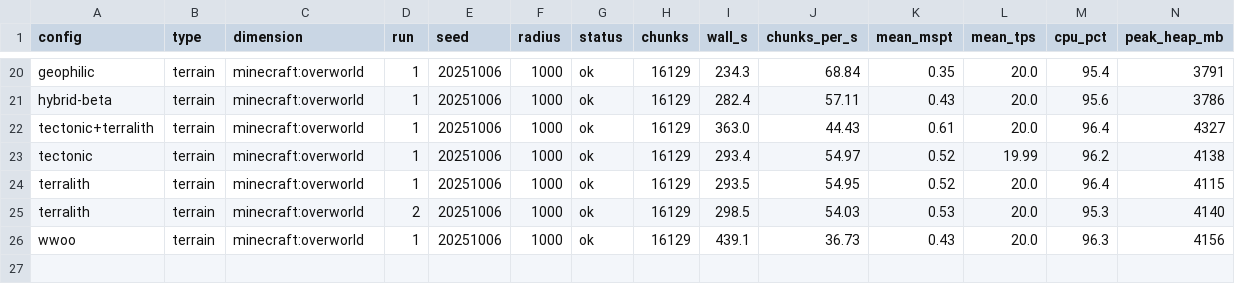
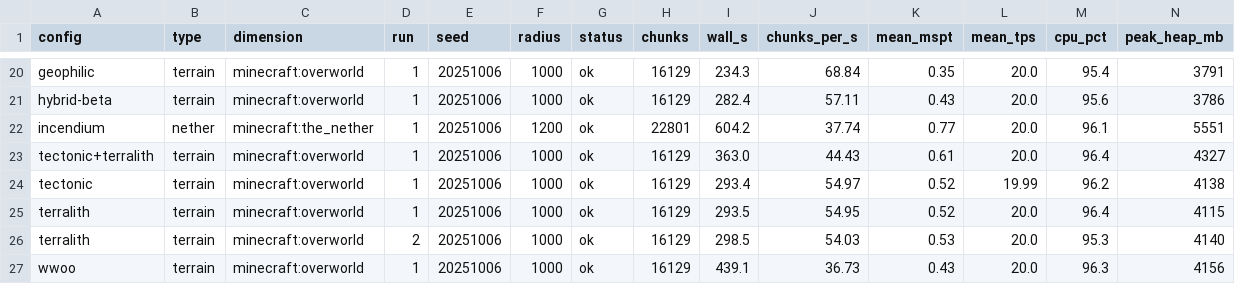
Before and after one commit to Froosty11/metamods, a CSV file: reports/s6-modlist/bench.csv, drawn as a sheet; only a part is shown, gaps mark what is left out; rows hold the shown columns only; the diff names each change by its address in the sheet, - before the commit and + after, or states it on an @@ line.

```diff
--- a/reports/s6-modlist/bench.csv
+++ b/reports/s6-modlist/bench.csv
+row 22: incendium | nether | minecraft:the_nether | 1 | 20251006 | 1200 | ok | 22801 | 604.2 | 37.74 | 0.77 | 20.0 | 96.1 | 5551
```
Also changed, not shown: 2 other files.
